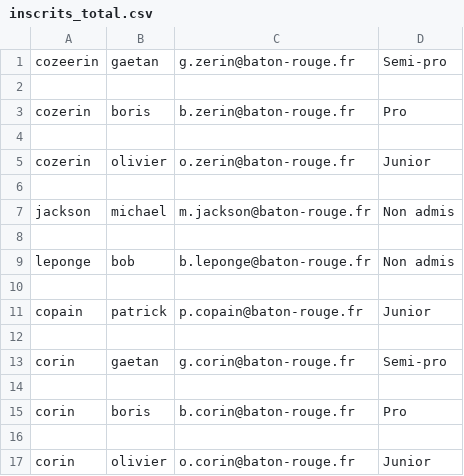
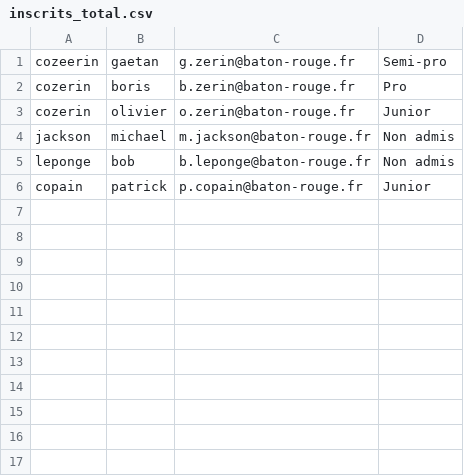
Before and after one commit to gaetancorin/tp_python_1, a CSV file: inscrits_total/inscrits_total.csv, drawn as a sheet; the diff names each change by its address in the sheet, - before the commit and + after, or states it on an @@ line.

```diff
--- a/inscrits_total/inscrits_total.csv
+++ b/inscrits_total/inscrits_total.csv
-row 2: (empty)
-row 4: (empty)
-row 6: (empty)
-row 8: (empty)
-row 10: (empty)
-row 12: (empty)
-row 13: corin | gaetan | g.corin@baton-rouge.fr | Semi-pro
-row 14: (empty)
-row 15: corin | boris | b.corin@baton-rouge.fr | Pro
-row 16: (empty)
-row 17: corin | olivier | o.corin@baton-rouge.fr | Junior
```
Also changed, not shown: 2 other files.
